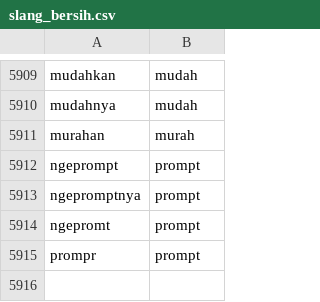
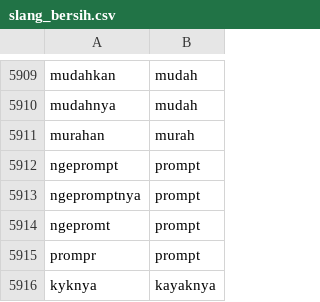
Before and after one commit to mkom23/mkom23-repo-sentiment, a CSV file: slang_bersih.csv, drawn as a sheet; only a part is shown, gaps mark what is left out; the diff names each change by its address in the sheet, - before the commit and + after, or states it on an @@ line.

Commit message:
Update slang_bersih.csv

```diff
--- a/slang_bersih.csv
+++ b/slang_bersih.csv
+row 5916: kyknya | kayaknya
```
